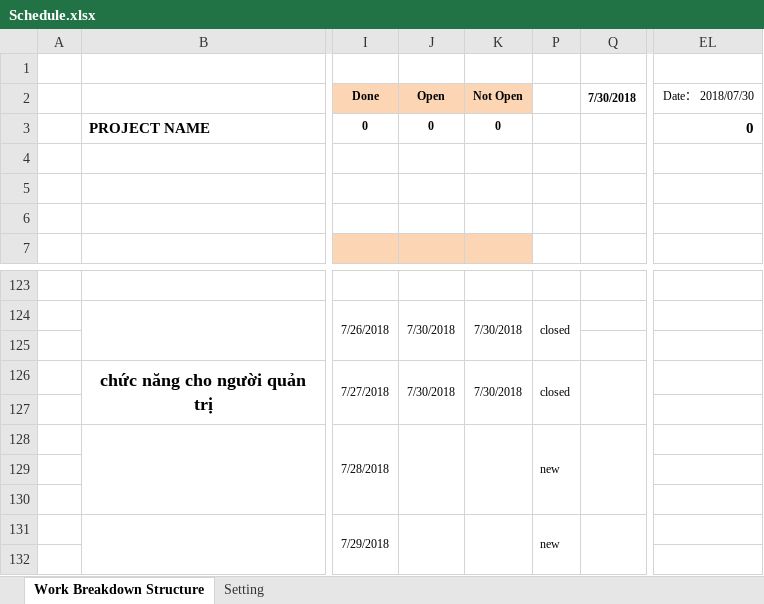
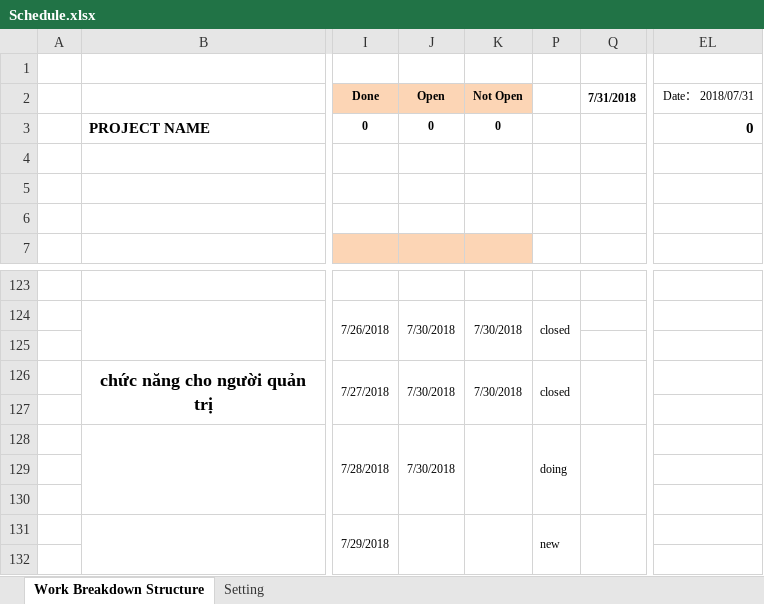
Before and after one commit to thudan280596/Dan_project_practice, an Excel workbook: 6.Schedule/Schedule.xlsx, sheet Work Breakdown Structure, drawn as a sheet; only a part is shown, gaps mark what is left out; values as stored, in another font and other column widths than the file's, no borders; conditional formats not drawn; the diff names each change by its address in the sheet, - before the commit and + after, or states it on an @@ line.

```diff
--- a/6.Schedule/Schedule.xlsx (sheet Work Breakdown Structure)
+++ b/6.Schedule/Schedule.xlsx (sheet Work Breakdown Structure)
-Q2: 7/30/2018
+Q2: 7/31/2018
-EL2: Date： 2018/07/30
+EL2: Date： 2018/07/31
-J128: (empty)
+J128: 7/30/2018
-P128: new
+P128: doing
```
Also changed, not shown: 26 other files.
